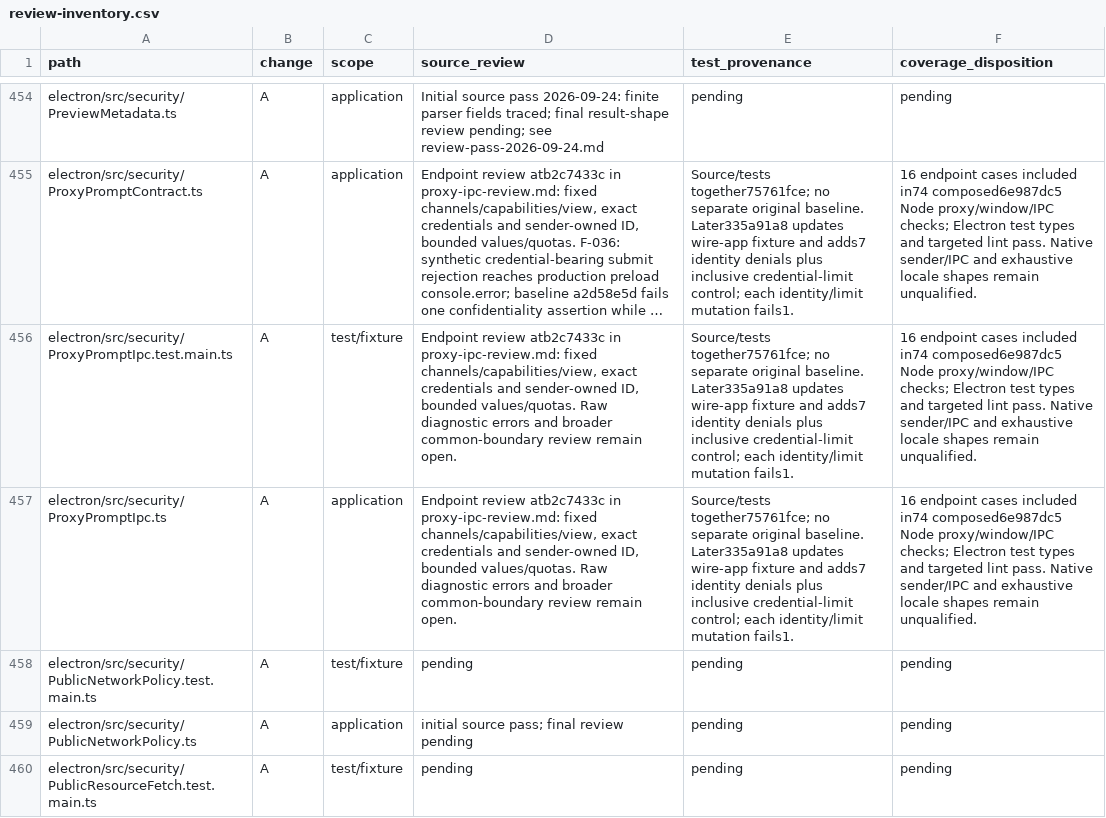
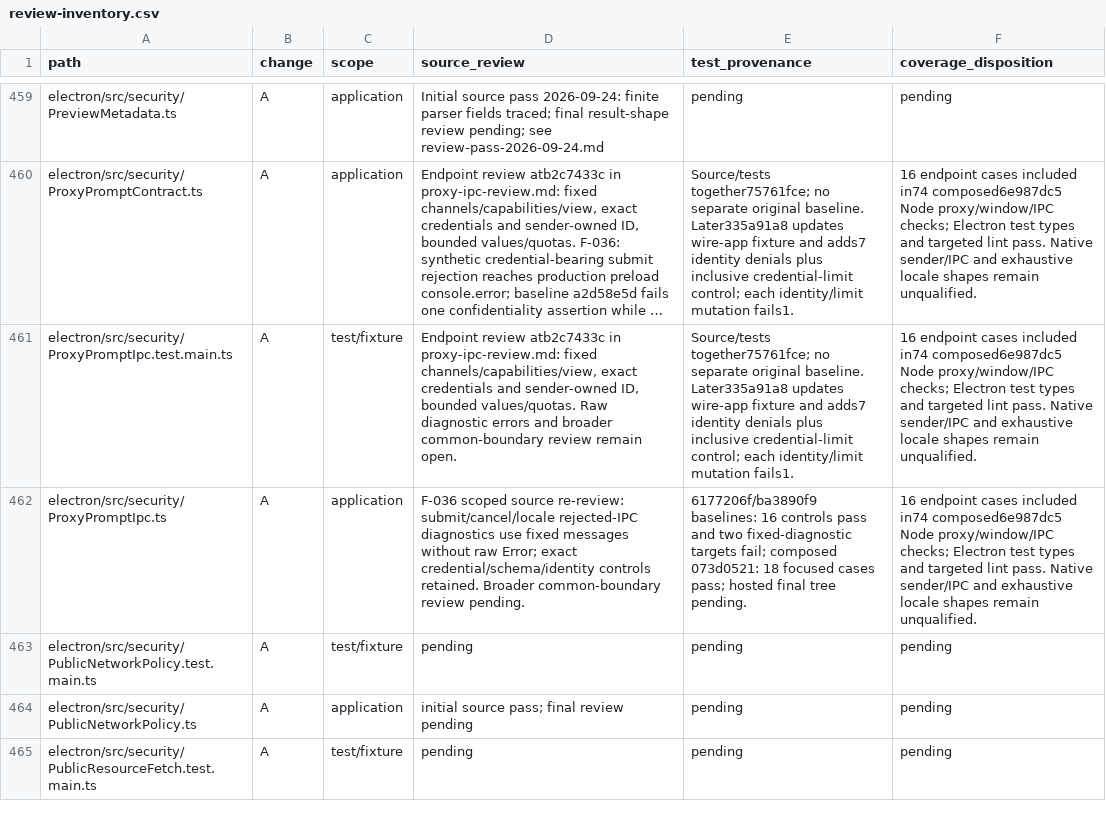
Before and after one commit to adamlow-wire/wire-desktop, a CSV file: docs/electron-modernization/review-inventory.csv, drawn as a sheet; only a part is shown, gaps mark what is left out; long unchanged cells end in …; addresses are those after the commit; the diff covers the shown part only; the diff names each change by its address in the sheet, - before the commit and + after, or states it on an @@ line.

Commit message:
TST-006 reconcile security and media fixes into 553-path review tree

```diff
--- a/docs/electron-modernization/review-inventory.csv
+++ b/docs/electron-modernization/review-inventory.csv
-D462 (source_review): Endpoint review atb2c7433c in proxy-ipc-review.md: fixed channels/capabilities/view, exact credentials and sender-owned ID, bounded values/quotas. Raw diagnostic errors and broader common-boundary review remain open.
+D462 (source_review): F-036 scoped source re-review: submit/cancel/locale rejected-IPC diagnostics use fixed messages without raw Error; exact credential/schema/identity controls retained. Broader common-boundary review pending.
-E462 (test_provenance): Source/tests together75761fce; no separate original baseline. Later335a91a8 updates wire-app fixture and adds7 identity denials plus inclusive credential-limit control; each identity/limit mutation fails1.
+E462 (test_provenance): 6177206f/ba3890f9 baselines: 16 controls pass and two fixed-diagnostic targets fail; composed 073d0521: 18 focused cases pass; hosted final tree pending.
```
Also changed, not shown: 5 added rows and 6 edited cells elsewhere in this file, docs/electron-modernization/review-traceability.csv, 6 other files.
